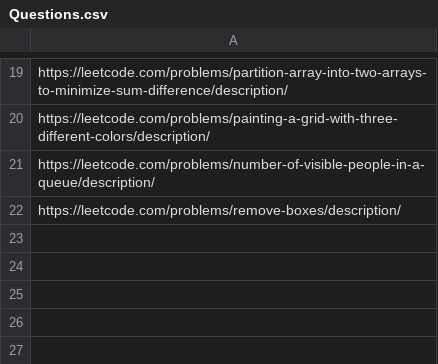
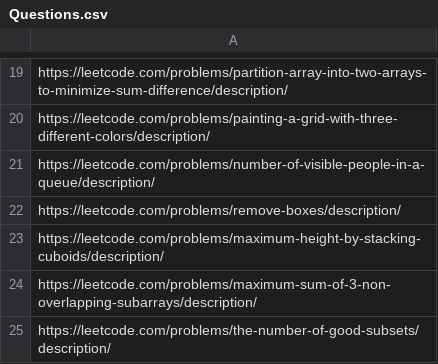
Before and after one commit to arjunv03/75_DAYS_HARDCODE, a CSV file: Questions.csv, drawn as a sheet; only a part is shown, gaps mark what is left out; the diff names each change by its address in the sheet, - before the commit and + after, or states it on an @@ line.

```diff
--- a/Questions.csv
+++ b/Questions.csv
+row 23: https://leetcode.com/problems/maximum-height-by-stacking-cuboids/description/
+row 24: https://leetcode.com/problems/maximum-sum-of-3-non-overlapping-subarrays/description/
+row 25: https://leetcode.com/problems/the-number-of-good-subsets/description/
```
Also changed, not shown: 3 other files.
